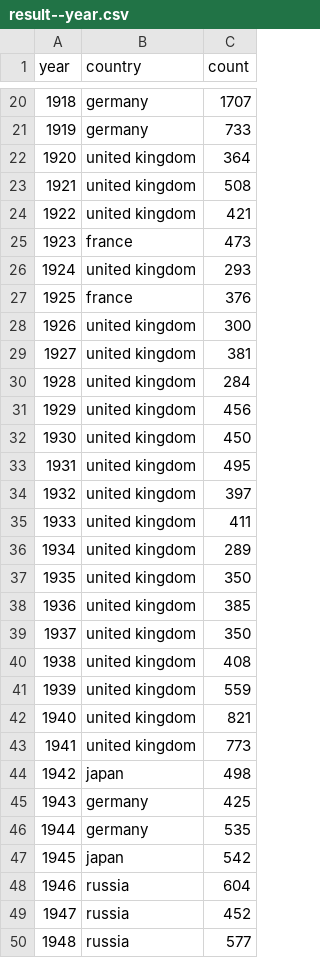
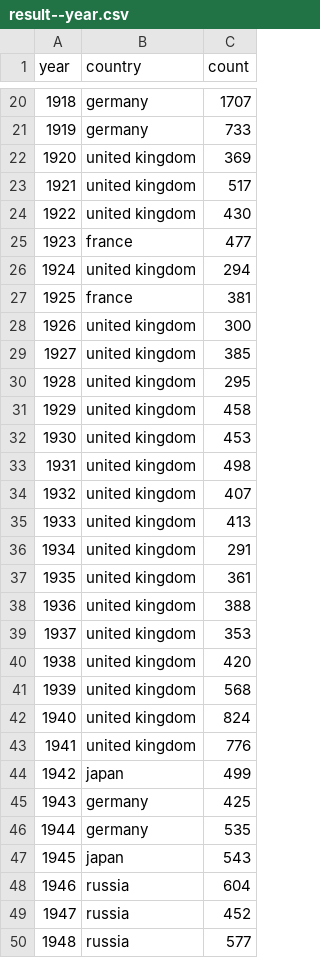
Before and after one commit to the-pudding/nyt-map, a CSV file: src/assets/data/result--year.csv, drawn as a sheet; only a part is shown, gaps mark what is left out; the diff covers the shown part only.

```diff
--- a/src/assets/data/result--year.csv
+++ b/src/assets/data/result--year.csv
@@ -21,28 +21,28 @@ year,country,count
 1919,germany,733
-1920,united kingdom,364
-1921,united kingdom,508
-1922,united kingdom,421
-1923,france,473
-1924,united kingdom,293
-1925,france,376
+1920,united kingdom,369
+1921,united kingdom,517
+1922,united kingdom,430
+1923,france,477
+1924,united kingdom,294
+1925,france,381
 1926,united kingdom,300
-1927,united kingdom,381
-1928,united kingdom,284
-1929,united kingdom,456
-1930,united kingdom,450
-1931,united kingdom,495
-1932,united kingdom,397
-1933,united kingdom,411
-1934,united kingdom,289
-1935,united kingdom,350
-1936,united kingdom,385
-1937,united kingdom,350
-1938,united kingdom,408
-1939,united kingdom,559
-1940,united kingdom,821
-1941,united kingdom,773
-1942,japan,498
+1927,united kingdom,385
+1928,united kingdom,295
+1929,united kingdom,458
+1930,united kingdom,453
+1931,united kingdom,498
+1932,united kingdom,407
+1933,united kingdom,413
+1934,united kingdom,291
+1935,united kingdom,361
+1936,united kingdom,388
+1937,united kingdom,353
+1938,united kingdom,420
+1939,united kingdom,568
+1940,united kingdom,824
+1941,united kingdom,776
+1942,japan,499
 1943,germany,425
 1944,germany,535
-1945,japan,542
+1945,japan,543
 1946,russia,604
```
Also changed, not shown: 34 edited cells elsewhere in this file, src/assets/data/result--country.csv, src/assets/data/result--month.csv, 14 other files.
